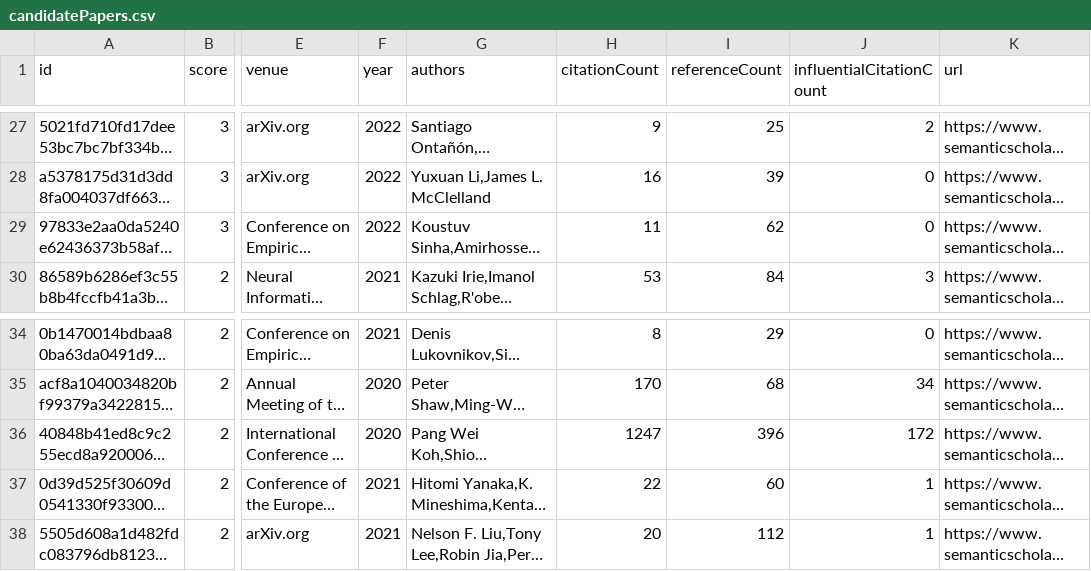
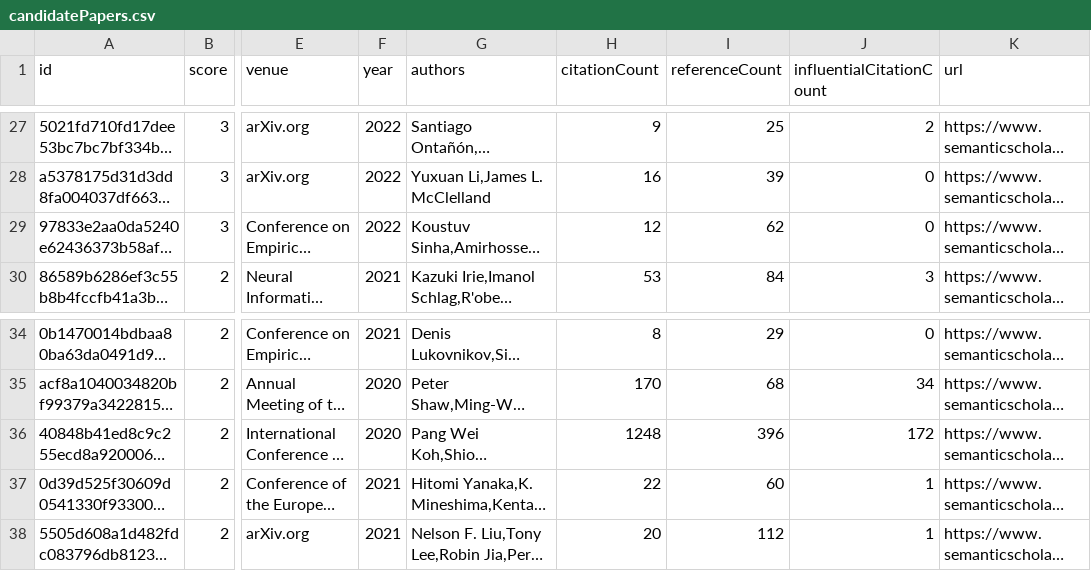
Before and after one commit to avi-jit/compositional-generalization-lit-review, a CSV file: data/candidatePapers.csv, drawn as a sheet; only a part is shown, gaps mark what is left out; long unchanged cells end in …; the diff names each change by its address in the sheet, - before the commit and + after, or states it on an @@ line.

```diff
--- a/data/candidatePapers.csv
+++ b/data/candidatePapers.csv
-H29 (citationCount): 11
+H29 (citationCount): 12
-H36 (citationCount): 1247
+H36 (citationCount): 1248
```
Also changed, not shown: 2 other files.
